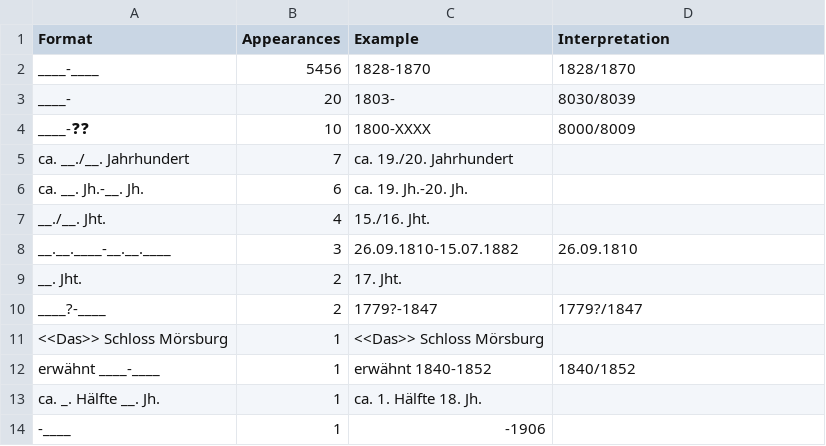
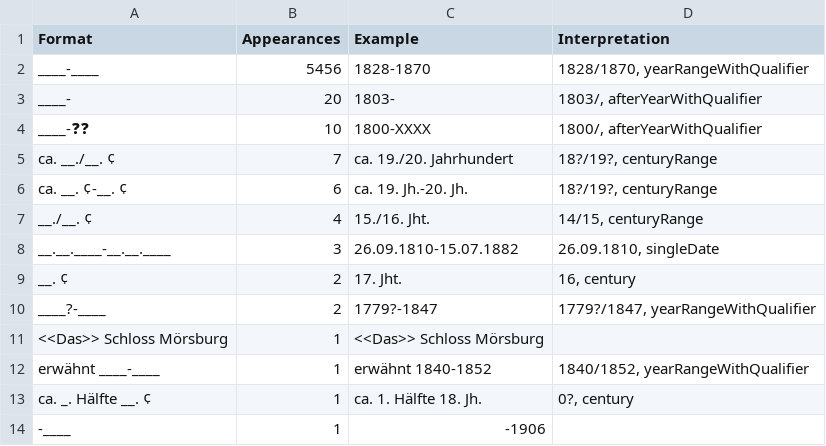
Before and after one commit to swiss-art-research-net/bso-data-pipeline, a CSV file: experiments/output/dateVariants-100$d.csv, drawn as a sheet.

```diff
--- a/experiments/output/dateVariants-100$d.csv
+++ b/experiments/output/dateVariants-100$d.csv
@@ -1,14 +1,14 @@
 Format,Appearances,Example,Interpretation
-____-____,5456,1828-1870,1828/1870
-____-,20,1803-,8030/8039
-____-❓❓,10,1800-XXXX,8000/8009
-ca. __./__. Jahrhundert,7,ca. 19./20. Jahrhundert,
-ca. __. Jh.-__. Jh.,6,ca. 19. Jh.-20. Jh.,
-__./__. Jht.,4,15./16. Jht.,
-__.__.____-__.__.____,3,26.09.1810-15.07.1882,26.09.1810
-__. Jht.,2,17. Jht.,
-____?-____,2,1779?-1847,1779?/1847
+____-____,5456,1828-1870,"1828/1870, yearRangeWithQualifier"
+____-,20,1803-,"1803/, afterYearWithQualifier"
+____-❓❓,10,1800-XXXX,"1800/, afterYearWithQualifier"
+ca. __./__. ¢,7,ca. 19./20. Jahrhundert,"18?/19?, centuryRange"
+ca. __. ¢-__. ¢,6,ca. 19. Jh.-20. Jh.,"18?/19?, centuryRange"
+__./__. ¢,4,15./16. Jht.,"14/15, centuryRange"
+__.__.____-__.__.____,3,26.09.1810-15.07.1882,"26.09.1810, singleDate"
+__. ¢,2,17. Jht.,"16, century"
+____?-____,2,1779?-1847,"1779?/1847, yearRangeWithQualifier"
 <<Das>> Schloss Mörsburg,1,<<Das>> Schloss Mörsburg,
-erwähnt ____-____,1,erwähnt 1840-1852,1840/1852
-ca. _. Hälfte __. Jh.,1,ca. 1. Hälfte 18. Jh.,
+erwähnt ____-____,1,erwähnt 1840-1852,"1840/1852, yearRangeWithQualifier"
+ca. _. Hälfte __. ¢,1,ca. 1. Hälfte 18. Jh.,"0?, century"
 -____,1,-1906,
```
Also changed, not shown: experiments/output/dateVariants-264$c.csv, experiments/output/dateVariants-600$d.csv, 5 other files.
